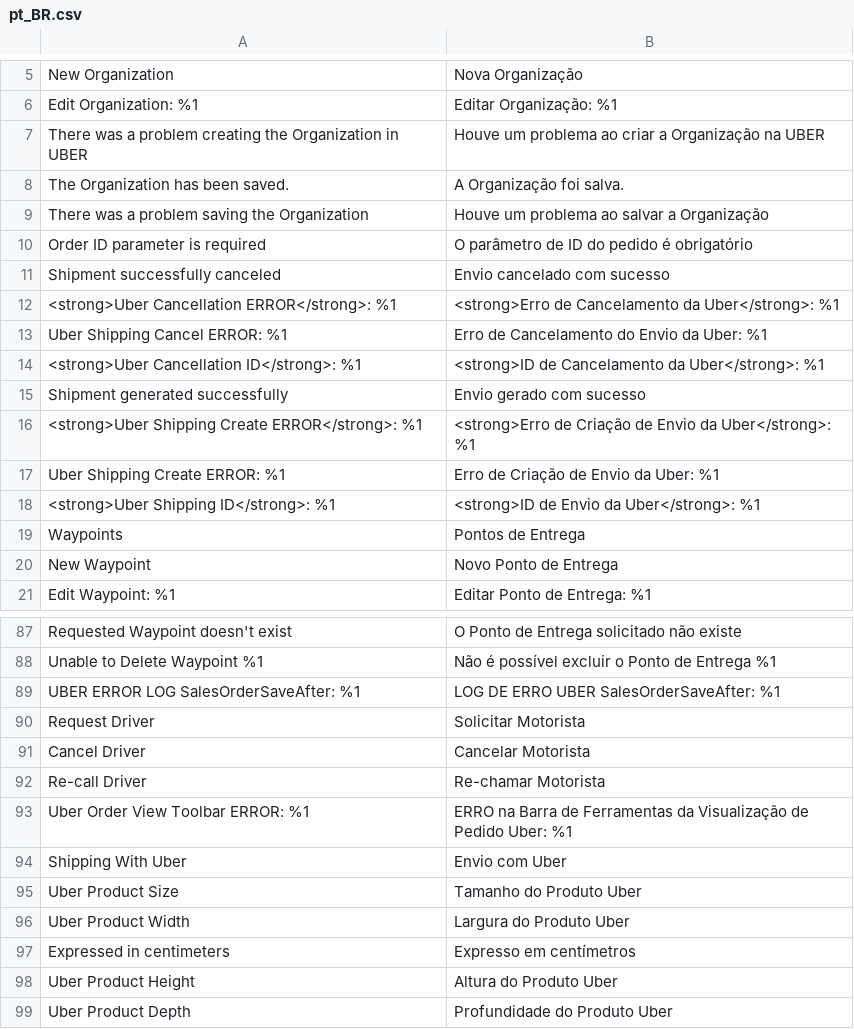
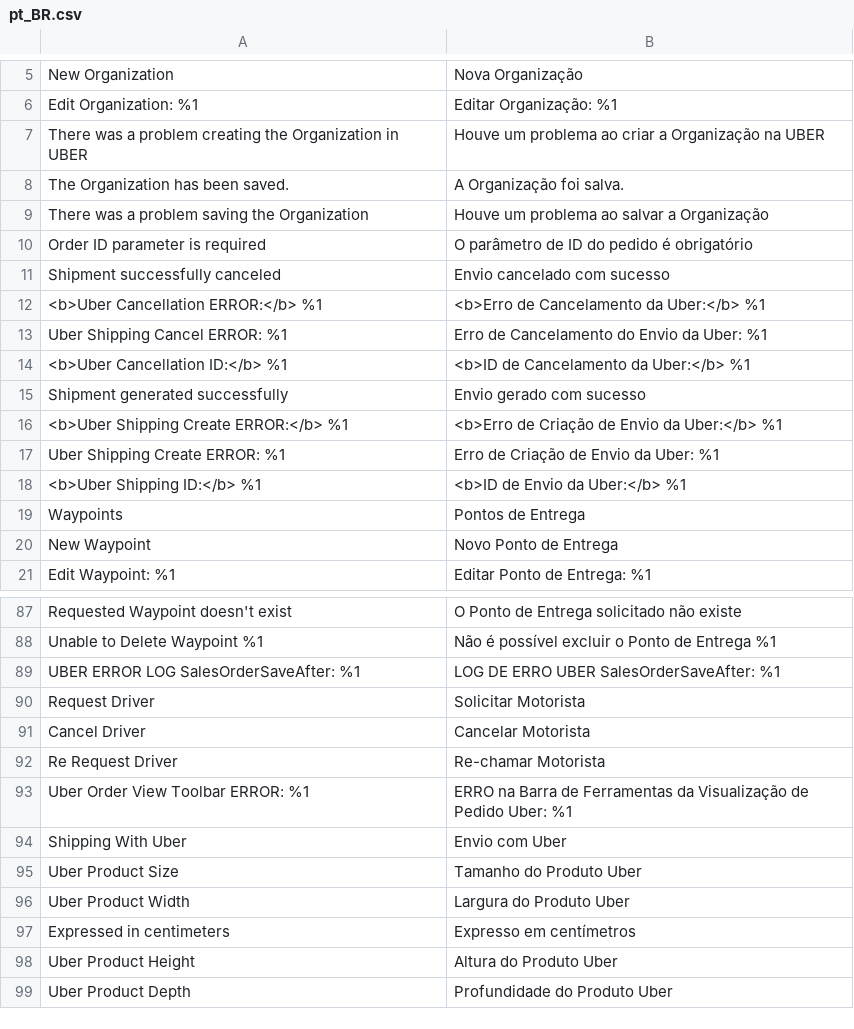
Before and after one commit to improntus/module-uber, a CSV file: i18n/pt_BR.csv, drawn as a sheet; only a part is shown, gaps mark what is left out; removed rows and columns are numbered as before the commit, all else as after; the diff names each change by its address in the sheet, - before the commit and + after, or states it on an @@ line.

```diff
--- a/i18n/pt_BR.csv
+++ b/i18n/pt_BR.csv
-row 12: <strong>Uber Cancellation ERROR</strong>: %1 | <strong>Erro de Cancelamento da Uber</strong>: %1
+row 12: <b>Uber Cancellation ERROR:</b> %1 | <b>Erro de Cancelamento da Uber:</b> %1
-row 14: <strong>Uber Cancellation ID</strong>: %1 | <strong>ID de Cancelamento da Uber</strong>: %1
+row 14: <b>Uber Cancellation ID:</b> %1 | <b>ID de Cancelamento da Uber:</b> %1
-row 16: <strong>Uber Shipping Create ERROR</strong>: %1 | <strong>Erro de Criação de Envio da Uber</strong>: %1
+row 16: <b>Uber Shipping Create ERROR:</b> %1 | <b>Erro de Criação de Envio da Uber:</b> %1
-row 18: <strong>Uber Shipping ID</strong>: %1 | <strong>ID de Envio da Uber</strong>: %1
+row 18: <b>Uber Shipping ID:</b> %1 | <b>ID de Envio da Uber:</b> %1
-A92: Re-call Driver
+A92: Re Request Driver
```
Also changed, not shown: i18n/es_CL.csv, i18n/es_CO.csv, 13 other files.
